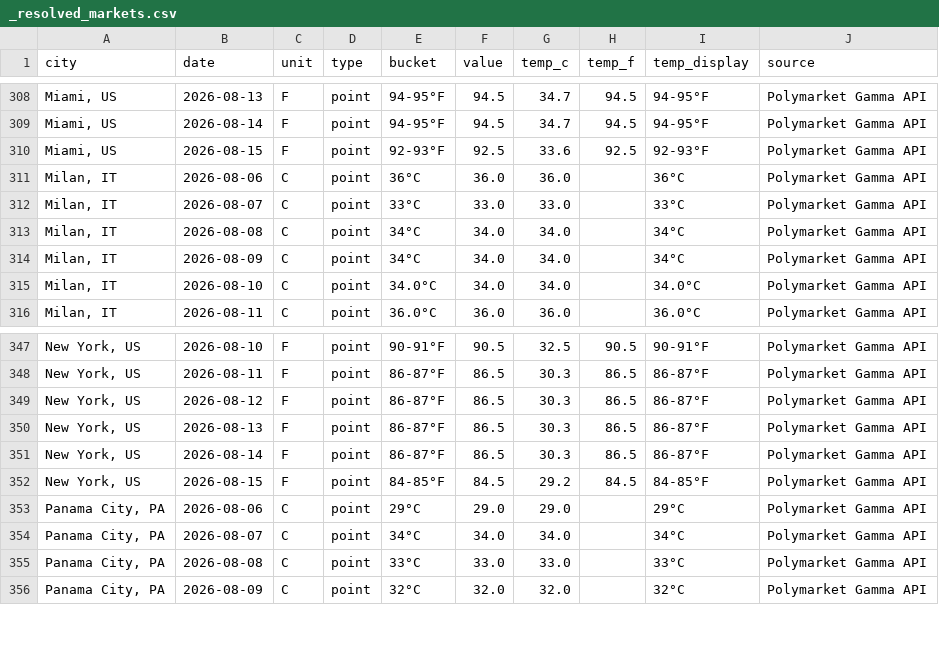
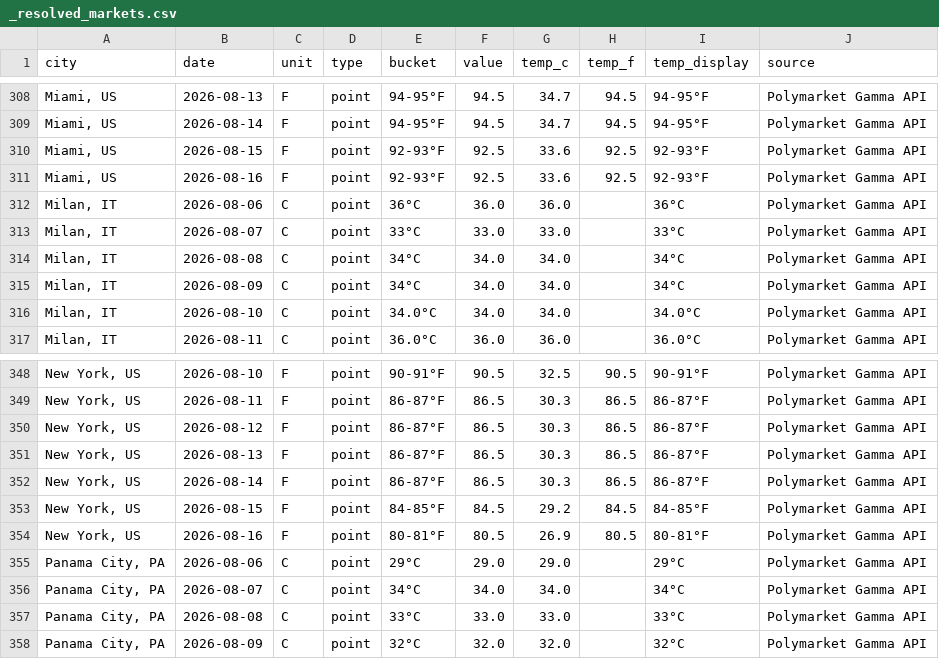
Before and after one commit to mgaaserud90-creator/weather-monitor, a CSV file: _resolved_markets.csv, drawn as a sheet; only a part is shown, gaps mark what is left out; the diff names each change by its address in the sheet, - before the commit and + after, or states it on an @@ line.

```diff
--- a/_resolved_markets.csv
+++ b/_resolved_markets.csv
+row 311: Miami, US | 2026-08-16 | F | point | 92-93°F | 92.5 | 33.6 | 92.5 | 92-93°F | Polymarket Gamma API
+row 354: New York, US | 2026-08-16 | F | point | 80-81°F | 80.5 | 26.9 | 80.5 | 80-81°F | Polymarket Gamma API
```
Also changed, not shown: 1 other file.
